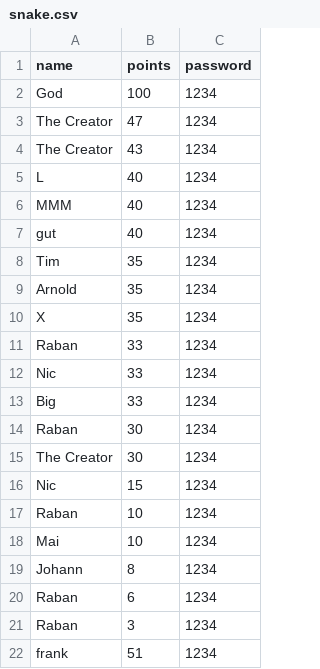
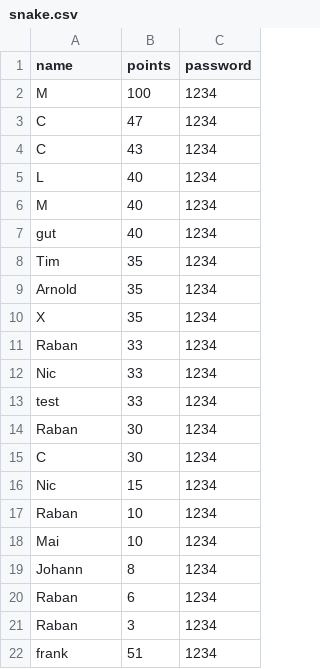
Before and after one commit to TheOneAmberbug/Snake, a CSV file: snake.csv, drawn as a sheet.

Commit message:
snake.csv aktualisieren

```diff
--- a/snake.csv
+++ b/snake.csv
@@ -1,7 +1,7 @@
 name,points,password
-God,100,1234
-The Creator,47,1234
-The Creator,43,1234
+M,100,1234
+C,47,1234
+C,43,1234
 L,40,1234
-MMM ,40,1234
+M ,40,1234
 gut,40,1234
@@ -12,5 +12,5 @@ Raban,33,1234
 Nic,33,1234
-Big,33,1234
+test,33,1234
 Raban,30,1234
-The Creator,30,1234
+C,30,1234
 Nic,15,1234
```
